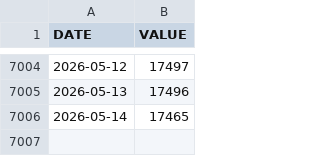
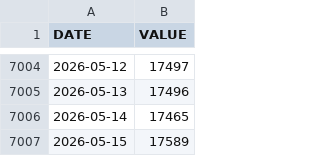
Before and after one commit to ibndias/grafik-emas, a CSV file: api/idr.csv, drawn as a sheet; only a part is shown, gaps mark what is left out; the diff names each change by its address in the sheet, - before the commit and + after, or states it on an @@ line.

```diff
--- a/api/idr.csv
+++ b/api/idr.csv
+row 7007: 2026-05-15 | 17589
```
Also changed, not shown: 1 other file.
